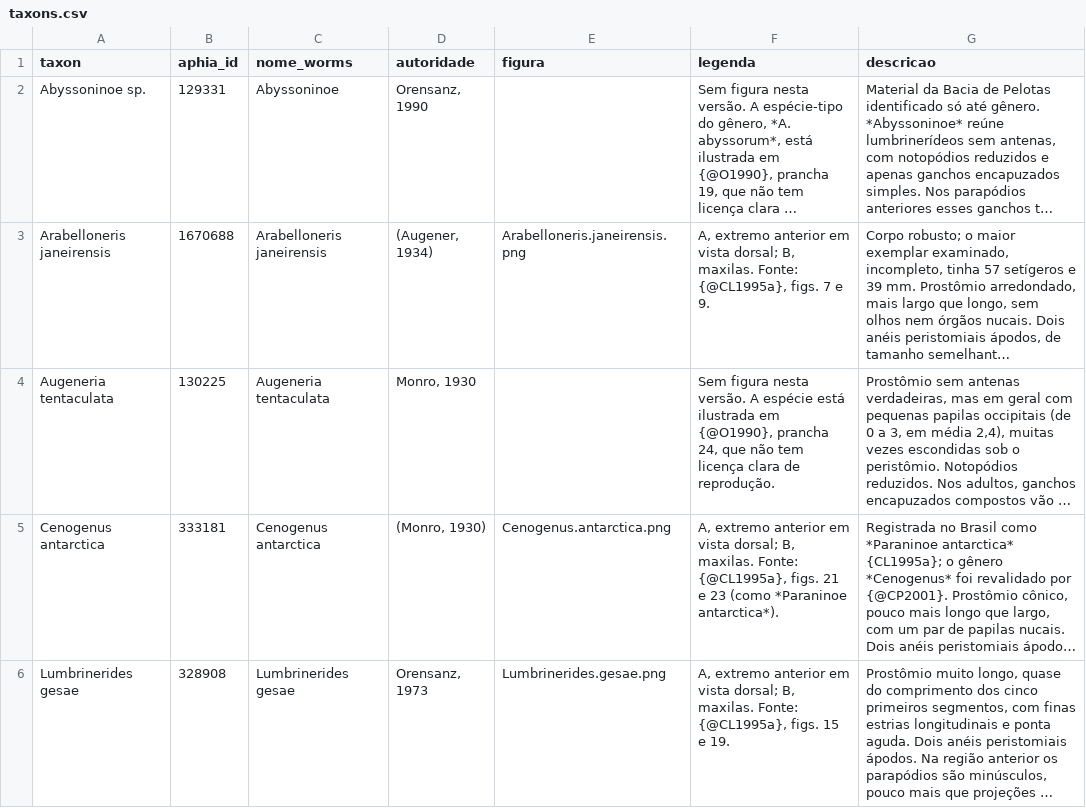
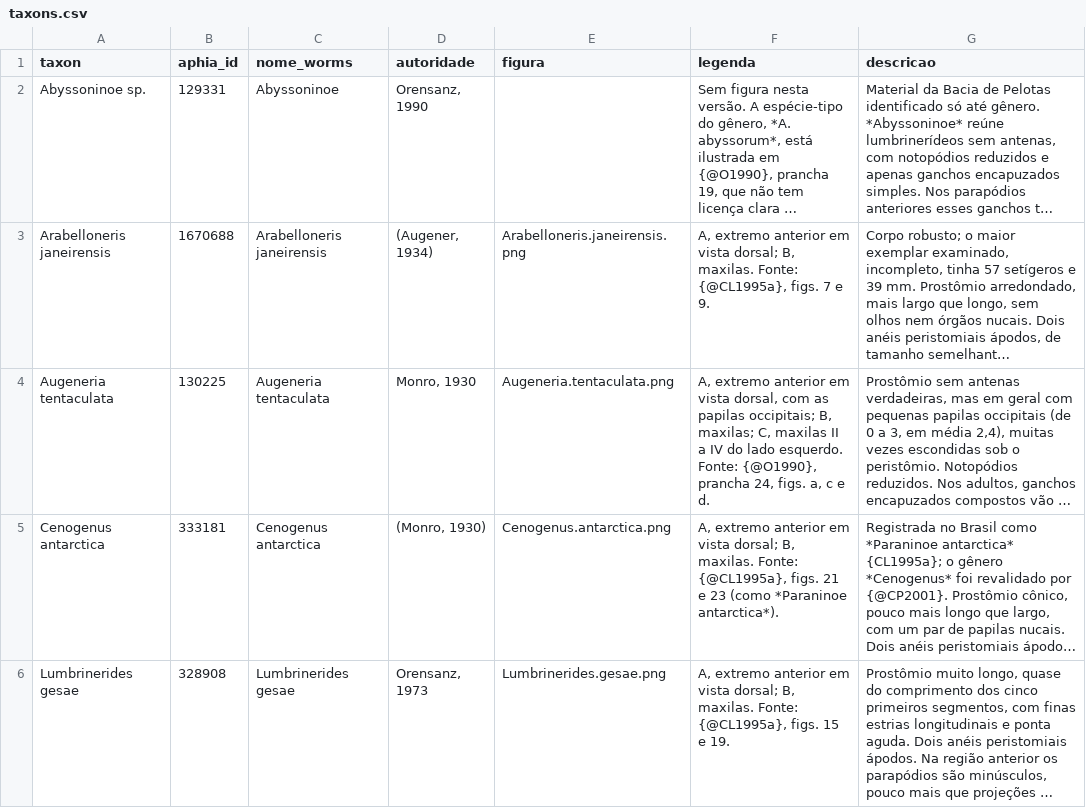
Before and after one commit to mauricio-camargo/PolyTIIKS, a CSV file: taxons.csv, drawn as a sheet; only a part is shown; long unchanged cells end in …; the diff names each change by its address in the sheet, - before the commit and + after, or states it on an @@ line.

```diff
--- a/taxons.csv
+++ b/taxons.csv
-E4 (figura): (empty)
+E4 (figura): Augeneria.tentaculata.png
-F4 (legenda): Sem figura nesta versão. A espécie está ilustrada em {@O1990}, prancha 24, que não tem licença clara de reprodução.
+F4 (legenda): A, extremo anterior em vista dorsal, com as papilas occipitais; B, maxilas; C, maxilas II a IV do lado esquerdo. Fonte: {@O1990}, prancha 24, figs. a, c e d.
```
Also changed, not shown: 1 other file.
